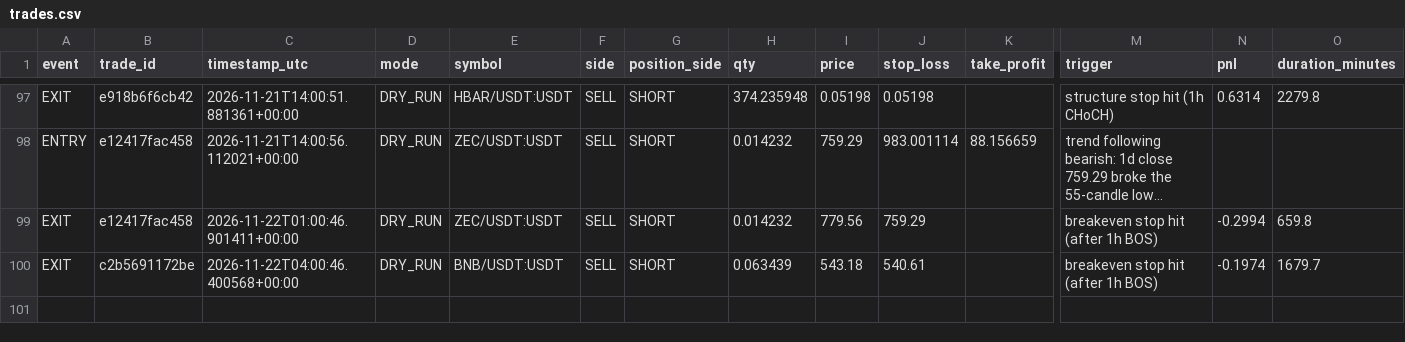
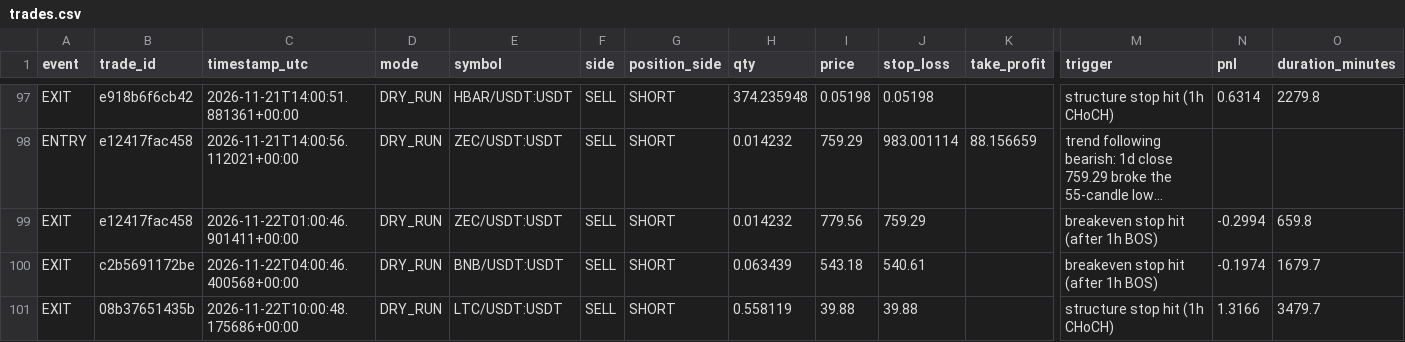
Before and after one commit to MatveevIlya1995/bingx-trend-pullback-bot, a CSV file: data/trades.csv, drawn as a sheet; only a part is shown, gaps mark what is left out; long unchanged cells end in …; rows hold the shown columns only; the diff names each change by its address in the sheet, - before the commit and + after, or states it on an @@ line.

```diff
--- a/data/trades.csv
+++ b/data/trades.csv
+row 101: EXIT | 08b37651435b | 2026-11-22T10:00:48.175686+00:00 | DRY_RUN | LTC/USDT:USDT | SELL | SHORT | 0.558119 | 39.88 | 39.88 |  | structure stop hit (1h CHoCH) | 1.3166 | 3479.7
```
Also changed, not shown: 1 other file.
